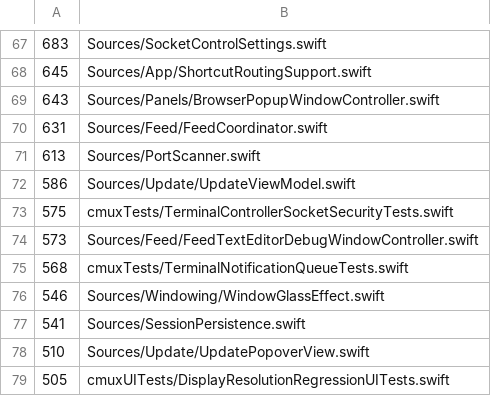
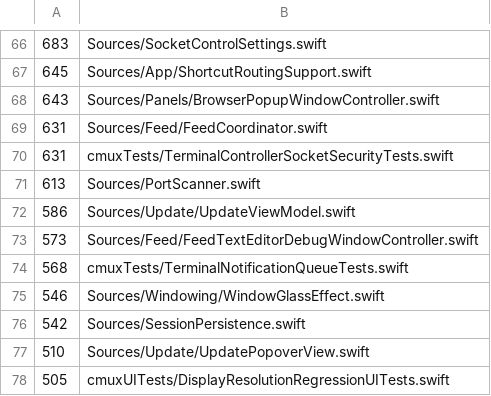
Before and after one commit to xiaocang/cmux, a TSV file: .github/swift-file-length-budget.tsv, drawn as a sheet; only a part is shown, gaps mark what is left out; the diff covers the shown part only.

```diff
--- a/.github/swift-file-length-budget.tsv
+++ b/.github/swift-file-length-budget.tsv
@@ -70,5 +69,5 @@
 631	Sources/Feed/FeedCoordinator.swift
+631	cmuxTests/TerminalControllerSocketSecurityTests.swift
 613	Sources/PortScanner.swift
 586	Sources/Update/UpdateViewModel.swift
-575	cmuxTests/TerminalControllerSocketSecurityTests.swift
 573	Sources/Feed/FeedTextEditorDebugWindowController.swift
@@ -76,3 +75,3 @@
 546	Sources/Windowing/WindowGlassEffect.swift
-541	Sources/SessionPersistence.swift
+542	Sources/SessionPersistence.swift
 510	Sources/Update/UpdatePopoverView.swift
```
Also changed, not shown: 13 added rows, 14 removed rows and 10 edited cells elsewhere in this file.
